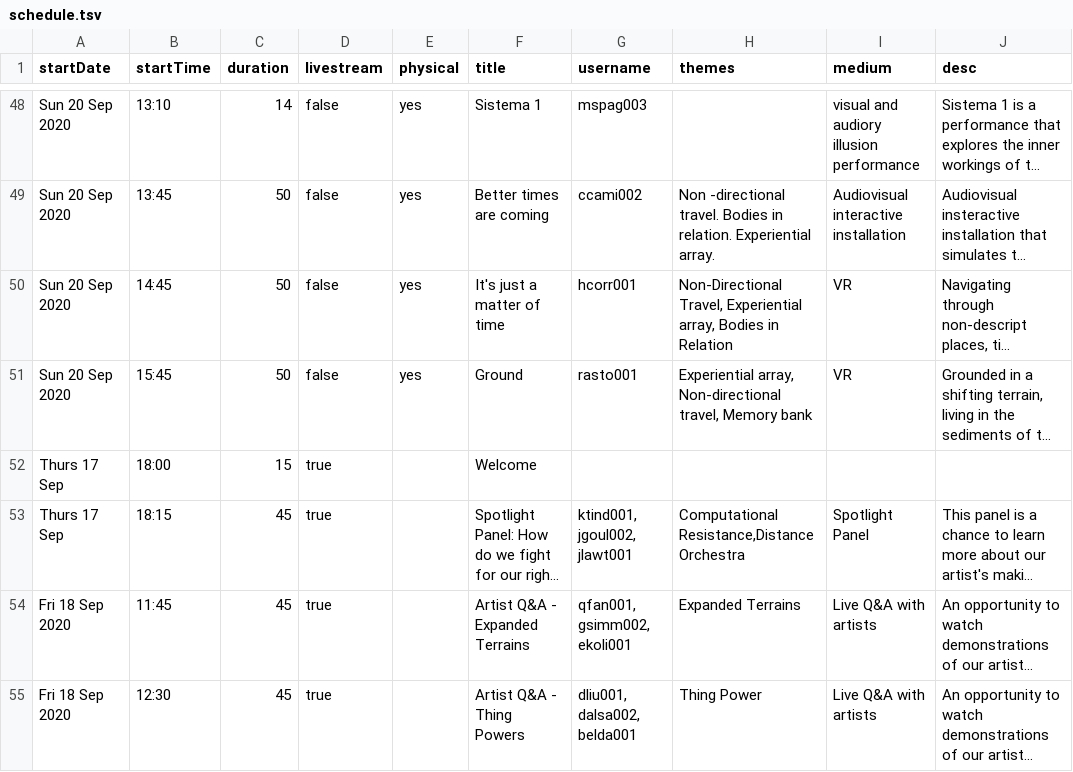
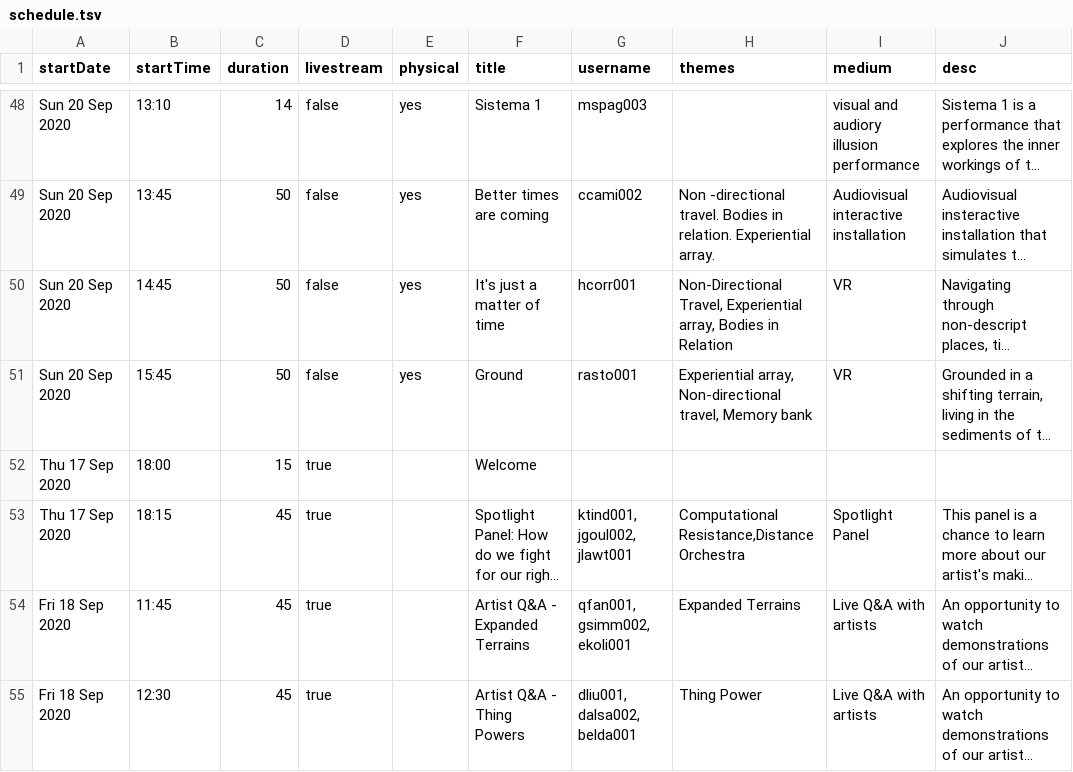
Before and after one commit to goldsmiths-computational-arts/2020.goldcomparts.show, a TSV file: data/schedule.tsv, drawn as a sheet; only a part is shown, gaps mark what is left out; long unchanged cells end in …; the diff names each change by its address in the sheet, - before the commit and + after, or states it on an @@ line.

Commit message:
fix dates

```diff
--- a/data/schedule.tsv
+++ b/data/schedule.tsv
-A52:A53 (startDate): Thurs 17 Sep
+A52:A53 (startDate): Thu 17 Sep 2020
```
